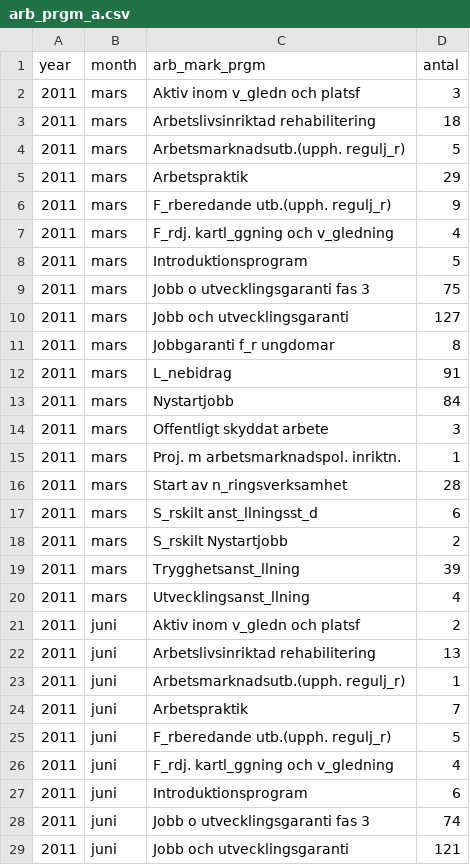
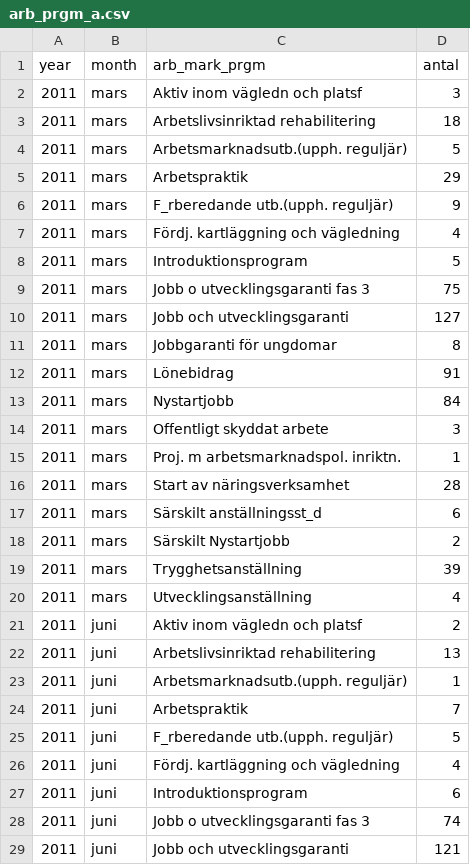
Before and after one commit to MansMeg/DIK_analys, a CSV file: Data/arb_prgm_a.csv, drawn as a sheet; only a part is shown; the diff covers the shown part only.

Commit message:
corrected swedish letters

```diff
--- a/Data/arb_prgm_a.csv
+++ b/Data/arb_prgm_a.csv
@@ -1,8 +1,8 @@
 "year","month","arb_mark_prgm","antal"
-2011,"mars","Aktiv inom v_gledn och platsf",3
+2011,"mars","Aktiv inom vägledn och platsf",3
 2011,"mars","Arbetslivsinriktad rehabilitering",18
-2011,"mars","Arbetsmarknadsutb.(upph. regulj_r)",5
+2011,"mars","Arbetsmarknadsutb.(upph. reguljär)",5
 2011,"mars","Arbetspraktik",29
-2011,"mars","F_rberedande utb.(upph. regulj_r)",9
-2011,"mars","F_rdj. kartl_ggning och v_gledning",4
+2011,"mars","F_rberedande utb.(upph. reguljär)",9
+2011,"mars","Fördj. kartläggning och vägledning",4
 2011,"mars","Introduktionsprogram",5
@@ -10,4 +10,4 @@
 2011,"mars","Jobb och utvecklingsgaranti",127
-2011,"mars","Jobbgaranti f_r ungdomar",8
-2011,"mars","L_nebidrag",91
+2011,"mars","Jobbgaranti för ungdomar",8
+2011,"mars","Lönebidrag",91
 2011,"mars","Nystartjobb",84
@@ -15,13 +15,13 @@
 2011,"mars","Proj. m arbetsmarknadspol. inriktn.",1
-2011,"mars","Start av n_ringsverksamhet",28
-2011,"mars","S_rskilt anst_llningsst_d",6
-2011,"mars","S_rskilt Nystartjobb",2
-2011,"mars","Trygghetsanst_llning",39
-2011,"mars","Utvecklingsanst_llning",4
-2011,"juni","Aktiv inom v_gledn och platsf",2
+2011,"mars","Start av näringsverksamhet",28
+2011,"mars","Särskilt anställningsst_d",6
+2011,"mars","Särskilt Nystartjobb",2
+2011,"mars","Trygghetsanställning",39
+2011,"mars","Utvecklingsanställning",4
+2011,"juni","Aktiv inom vägledn och platsf",2
 2011,"juni","Arbetslivsinriktad rehabilitering",13
-2011,"juni","Arbetsmarknadsutb.(upph. regulj_r)",1
+2011,"juni","Arbetsmarknadsutb.(upph. reguljär)",1
 2011,"juni","Arbetspraktik",7
-2011,"juni","F_rberedande utb.(upph. regulj_r)",5
-2011,"juni","F_rdj. kartl_ggning och v_gledning",4
+2011,"juni","F_rberedande utb.(upph. reguljär)",5
+2011,"juni","Fördj. kartläggning och vägledning",4
 2011,"juni","Introduktionsprogram",6
```
Also changed, not shown: 170 edited cells elsewhere in this file.
